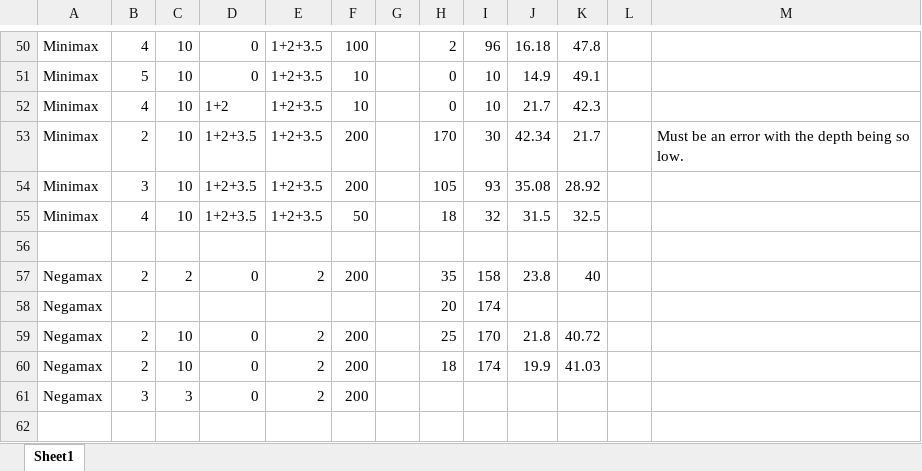
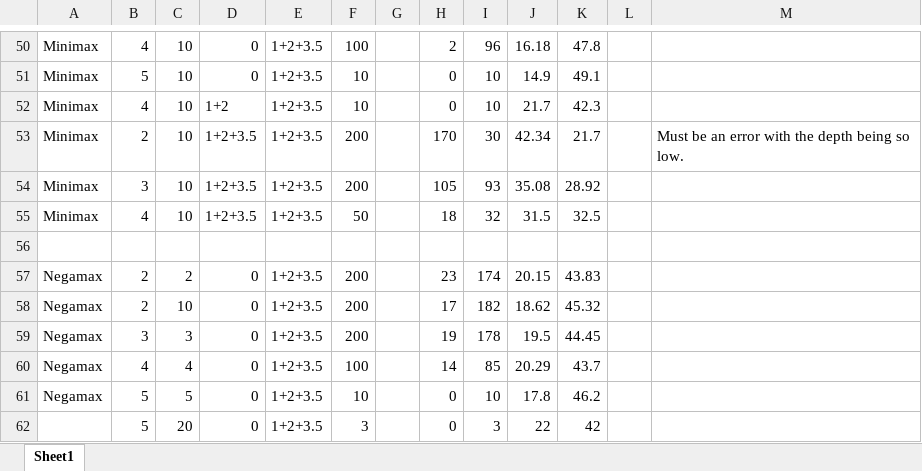
Before and after one commit to JamesQuintero/Othello-Reversi-AI, an Excel workbook: results/AI vs AI.xlsx, sheet Sheet1, drawn as a sheet; only a part is shown, gaps mark what is left out; values as stored, in another font and other column widths than the file's, no borders; removed rows and columns are numbered as before the commit, all else as after; the diff names each change by its address in the sheet, - before the commit and + after, or states it on an @@ line.

```diff
--- a/results/AI vs AI.xlsx (sheet Sheet1)
+++ b/results/AI vs AI.xlsx (sheet Sheet1)
-E57: 2
+E57: 1+2+3.5
-H57: 35
+H57: 23
-I57: 158
+I57: 174
-J57: 23.8
+J57: 20.15
-K57: 40
+K57: 43.83
-row 58: Negamax |  |  |  |  |  |  | 20 | 174
-E58: 2
+E58: 1+2+3.5
-H58: 25
+H58: 17
-I58: 170
+I58: 182
-J58: 21.8
+J58: 18.62
-K58: 40.72
+K58: 45.32
-row 60: Negamax | 2 | 10 | 0 | 2 | 200 |  | 18 | 174 | 19.9 | 41.03
-E59: 2
+E59: 1+2+3.5
-H59: (empty)
+H59: 19
-I59: (empty)
+I59: 178
-J59: (empty)
+J59: 19.5
-K59: (empty)
+K59: 44.45
+row 60: Negamax | 4 | 4 | 0 | 1+2+3.5 | 100 |  | 14 | 85 | 20.29 | 43.7
+row 61: Negamax | 5 | 5 | 0 | 1+2+3.5 | 10 |  | 0 | 10 | 17.8 | 46.2
+row 62:  | 5 | 20 | 0 | 1+2+3.5 | 3 |  | 0 | 3 | 22 | 42
```
Also changed, not shown: 7 other files.
